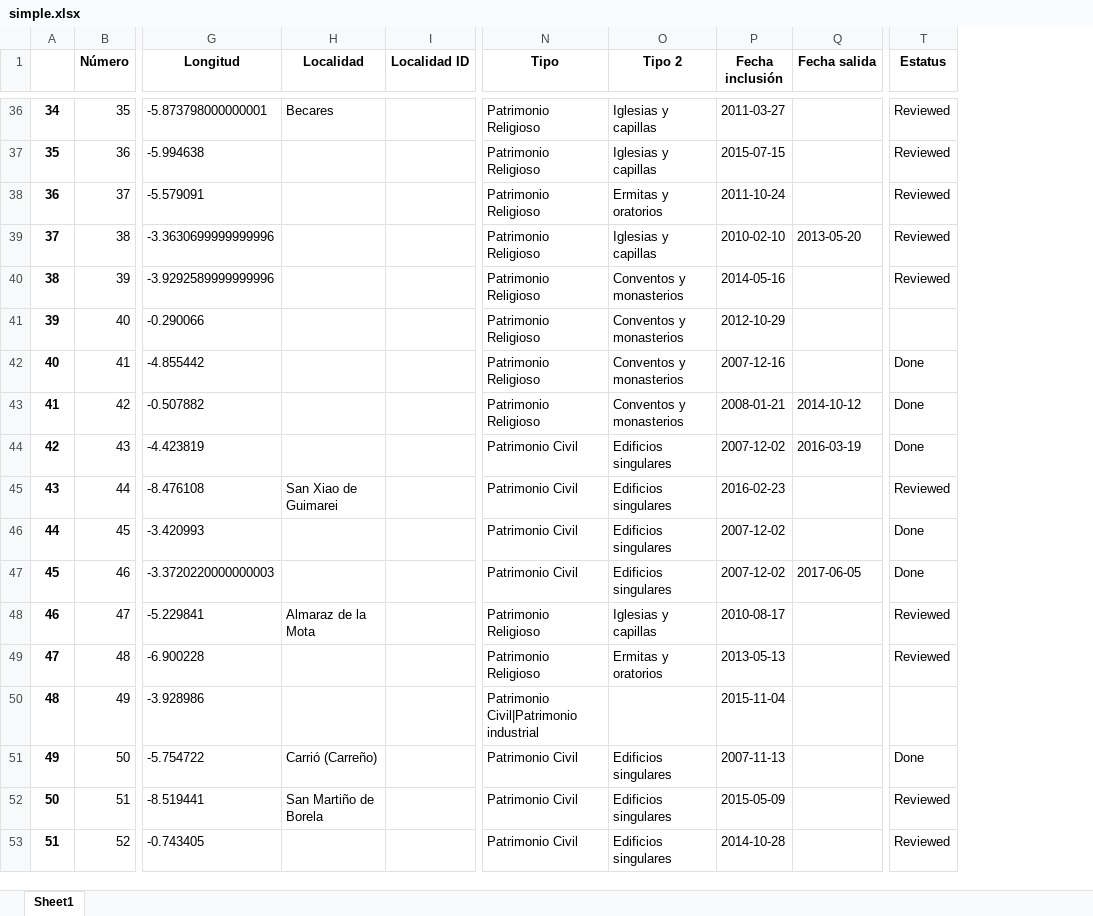
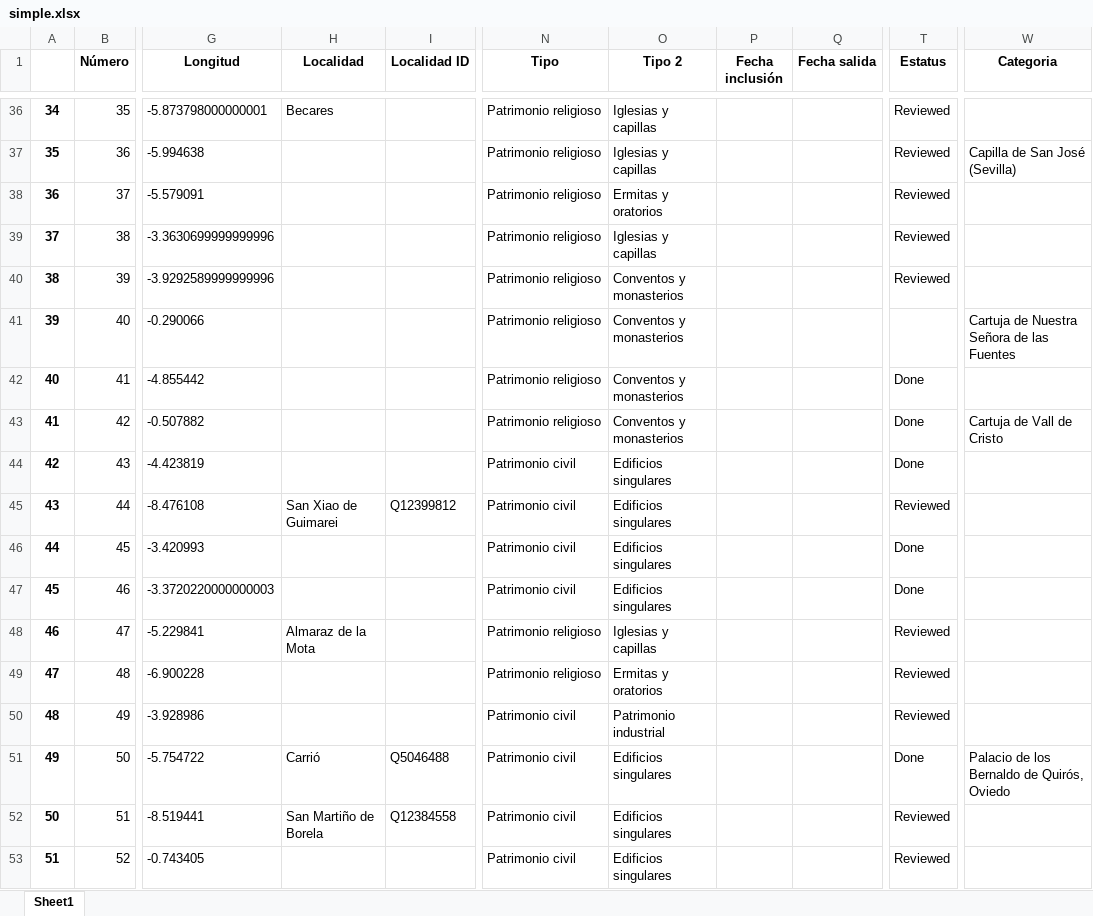
Before and after one commit to miguel-angel-monjas/red_list, an Excel workbook: simple.xlsx, sheet Sheet1, drawn as a sheet; only a part is shown, gaps mark what is left out; values as stored, in another font and other column widths than the file's, no borders; the diff covers the shown part only; the diff names each change by its address in the sheet, - before the commit and + after, or states it on an @@ line.

```diff
--- a/simple.xlsx (sheet Sheet1)
+++ b/simple.xlsx (sheet Sheet1)
+column W (Categoria), rows 37-51: Capilla de San José (Sevilla) |  |  |  | Cartuja de Nuestra Señora de las Fuentes |  | Cartuja de Vall de Cristo |  |  |  |  |  |  |  | Palacio de los Bernaldo de Quirós, Oviedo
-N36:N43 (Tipo): Patrimonio Religioso
+N36:N43 (Tipo): Patrimonio religioso
-P36 (Fecha inclusión): 2011-03-27
+P36 (Fecha inclusión): (empty)
-P37 (Fecha inclusión): 2015-07-15
+P37 (Fecha inclusión): (empty)
-P38 (Fecha inclusión): 2011-10-24
+P38 (Fecha inclusión): (empty)
-P39 (Fecha inclusión): 2010-02-10
+P39 (Fecha inclusión): (empty)
-Q39 (Fecha salida): 2013-05-20
+Q39 (Fecha salida): (empty)
-P40 (Fecha inclusión): 2014-05-16
+P40 (Fecha inclusión): (empty)
-P41 (Fecha inclusión): 2012-10-29
+P41 (Fecha inclusión): (empty)
-P42 (Fecha inclusión): 2007-12-16
+P42 (Fecha inclusión): (empty)
-P43 (Fecha inclusión): 2008-01-21
+P43 (Fecha inclusión): (empty)
-Q43 (Fecha salida): 2014-10-12
+Q43 (Fecha salida): (empty)
-N44:N47 (Tipo): Patrimonio Civil
+N44:N47 (Tipo): Patrimonio civil
-P44 (Fecha inclusión): 2007-12-02
+P44 (Fecha inclusión): (empty)
-Q44 (Fecha salida): 2016-03-19
+Q44 (Fecha salida): (empty)
-I45 (Localidad ID): (empty)
+I45 (Localidad ID): Q12399812
-P45 (Fecha inclusión): 2016-02-23
+P45 (Fecha inclusión): (empty)
-P46:P47 (Fecha inclusión): 2007-12-02
+P46:P47 (Fecha inclusión): (empty)
-Q47 (Fecha salida): 2017-06-05
+Q47 (Fecha salida): (empty)
-N48:N49 (Tipo): Patrimonio Religioso
+N48:N49 (Tipo): Patrimonio religioso
-P48 (Fecha inclusión): 2010-08-17
+P48 (Fecha inclusión): (empty)
-P49 (Fecha inclusión): 2013-05-13
+P49 (Fecha inclusión): (empty)
-N50 (Tipo): Patrimonio Civil|Patrimonio industrial
+N50 (Tipo): Patrimonio civil
-O50 (Tipo 2): (empty)
+O50 (Tipo 2): Patrimonio industrial
-P50 (Fecha inclusión): 2015-11-04
+P50 (Fecha inclusión): (empty)
-T50 (Estatus): (empty)
+T50 (Estatus): Reviewed
-H51 (Localidad): Carrió (Carreño)
+H51 (Localidad): Carrió
-I51 (Localidad ID): (empty)
+I51 (Localidad ID): Q5046488
-N51:N53 (Tipo): Patrimonio Civil
+N51:N53 (Tipo): Patrimonio civil
-P51 (Fecha inclusión): 2007-11-13
+P51 (Fecha inclusión): (empty)
-I52 (Localidad ID): (empty)
+I52 (Localidad ID): Q12384558
-P52 (Fecha inclusión): 2015-05-09
+P52 (Fecha inclusión): (empty)
-P53 (Fecha inclusión): 2014-10-28
+P53 (Fecha inclusión): (empty)
```
Also changed, not shown: 1681 edited cells elsewhere in this sheet, 1 other file.
